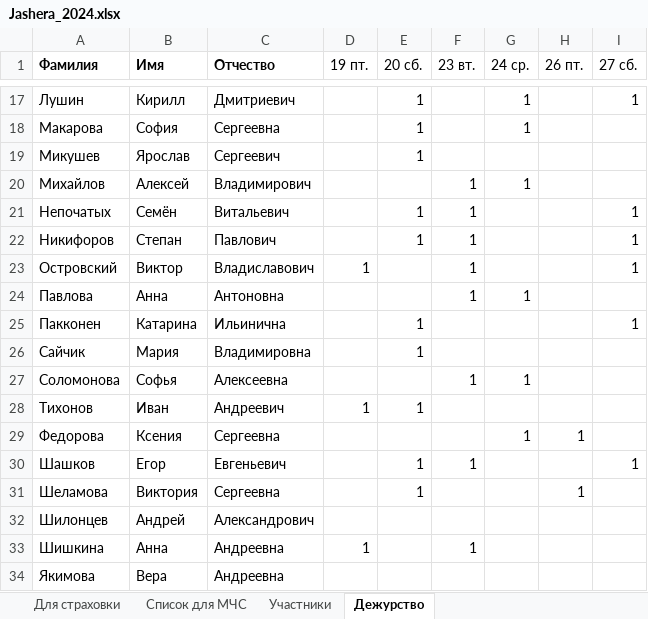
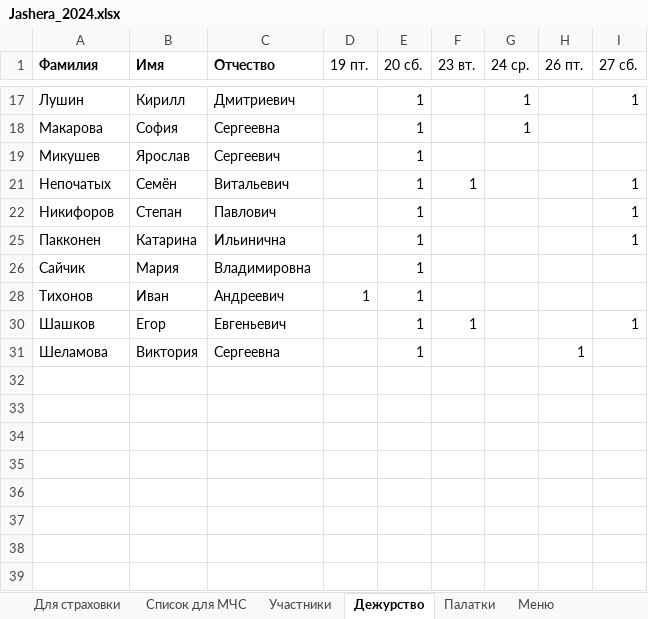
Before and after one commit to polydora/Lab-processings, an Excel workbook: Jashera 2024/Jashera_2024.xlsx, sheet Дежурство, drawn as a sheet; only a part is shown, gaps mark what is left out; values as stored, in another font and other column widths than the file's, no borders; the diff covers the shown part only; the diff names each change by its address in the sheet, - before the commit and + after, or states it on an @@ line.

```diff
--- a/Jashera 2024/Jashera_2024.xlsx (sheet Дежурство)
+++ b/Jashera 2024/Jashera_2024.xlsx (sheet Дежурство)
+sheet tab: Палатки
+sheet tab: Меню
@@ row 20 hidden: Михайлов | Алексей | Владимирович |  |  | 1 | 1 @@
-F22 (23 вт.): 1
+F22 (23 вт.): (empty)
@@ row 23 hidden: Островский | Виктор | Владиславович | 1 |  | 1 |  |  | 1 @@
@@ row 24 hidden: Павлова | Анна | Антоновна |  |  | 1 | 1 @@
@@ row 27 hidden: Соломонова | Софья | Алексеевна |  |  | 1 | 1 @@
@@ row 29 hidden: Федорова | Ксения | Сергеевна |  |  |  | 1 | 1 @@
@@ row 32 hidden: Шилонцев | Андрей | Александрович @@
@@ row 33 hidden: Шишкина | Анна | Андреевна | 1 |  | 1 @@
@@ row 34 hidden: Якимова | Вера | Андреевна @@
```
Also changed, not shown: 6 hidden or unhidden rows elsewhere in this sheet, sheet Участники, 2 other files.
